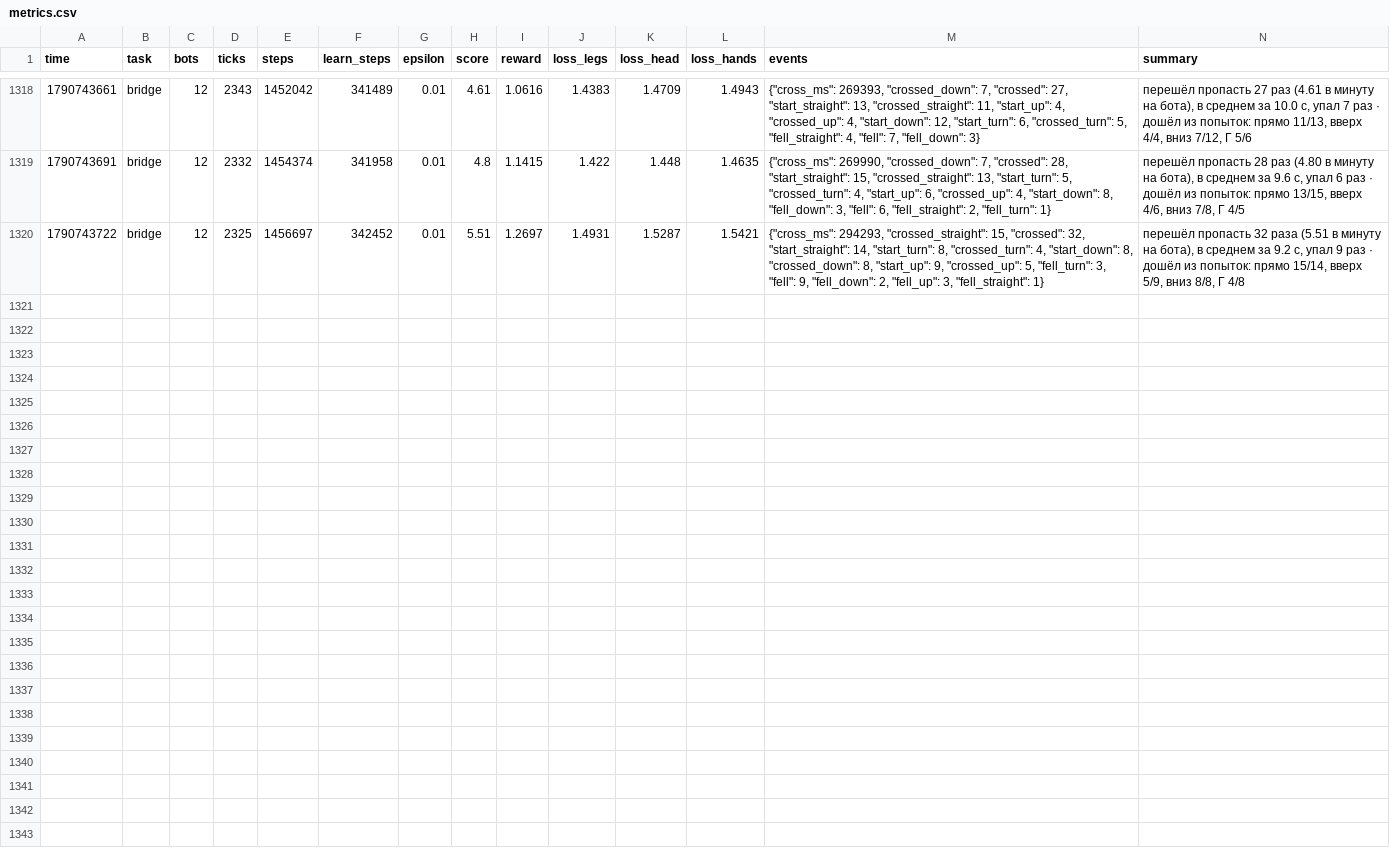
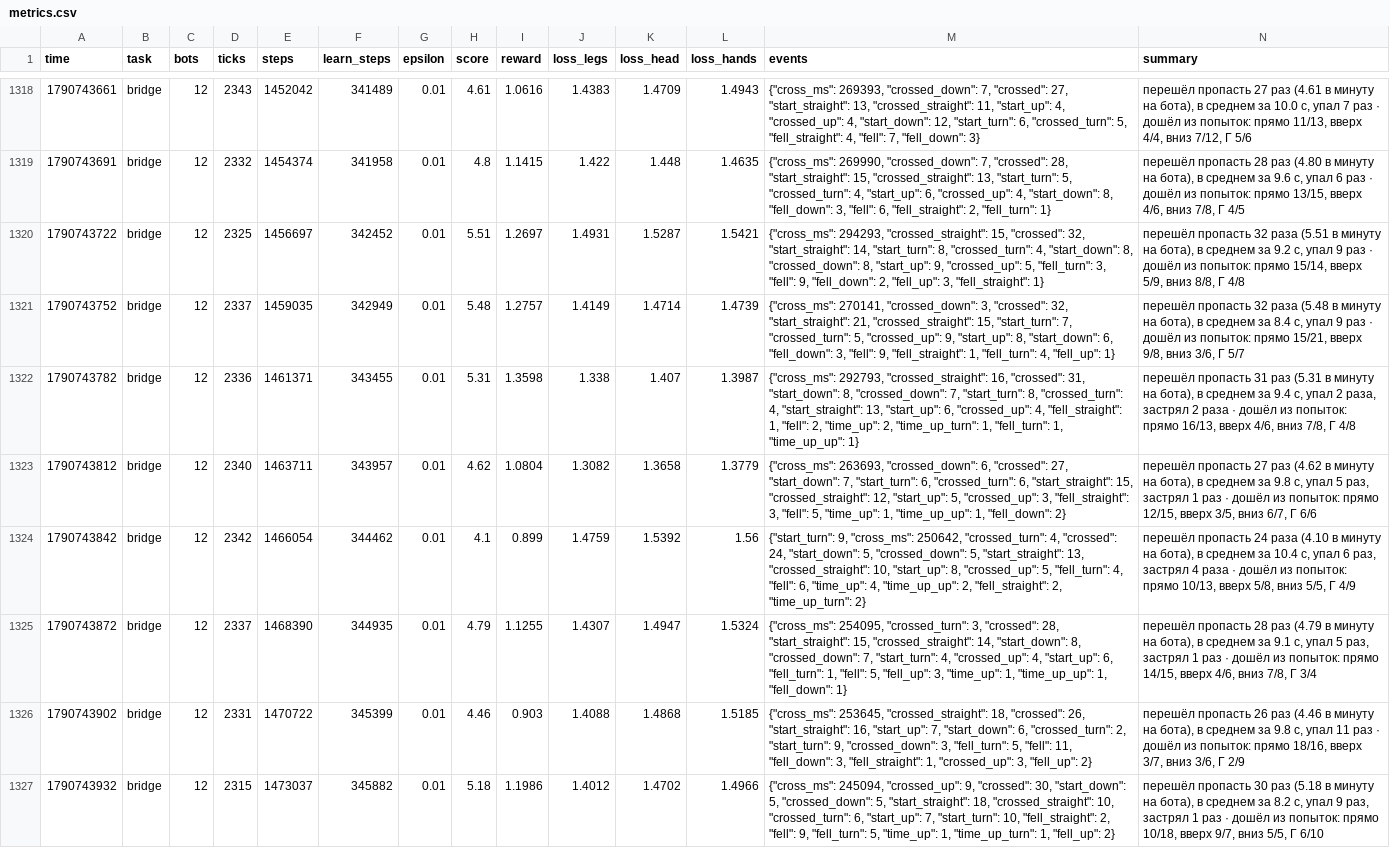
Before and after one commit to bendy659/mc-bot, a CSV file: data/metrics.csv, drawn as a sheet; only a part is shown, gaps mark what is left out; the diff names each change by its address in the sheet, - before the commit and + after, or states it on an @@ line.

```diff
--- a/data/metrics.csv
+++ b/data/metrics.csv
+row 1321: 1790743752 | bridge | 12 | 2337 | 1459035 | 342949 | 0.01 | 5.48 | 1.2757 | 1.4149 | 1.4714 | 1.4739 | {"cross_ms": 270141, "crossed_down": 3, "crossed": 32, "start_straight": 21, "crossed_straight": 15, "start_turn": 7, "crossed_turn": 5, "crossed_up": 9, "start_up": 8, "start_down": 6, "fell_down": 3, "fell": 9, "fell_straight": 1, "fell_turn": 4, "fell_up": 1} | перешёл пропасть 32 раза (5.48 в минуту на бота), в среднем за 8.4 с, упал 9 раз · дошёл из попыток: прямо 15/21, вверх 9/8, вниз 3/6, Г 5/7
+row 1322: 1790743782 | bridge | 12 | 2336 | 1461371 | 343455 | 0.01 | 5.31 | 1.3598 | 1.338 | 1.407 | 1.3987 | {"cross_ms": 292793, "crossed_straight": 16, "crossed": 31, "start_down": 8, "crossed_down": 7, "start_turn": 8, "crossed_turn": 4, "start_straight": 13, "start_up": 6, "crossed_up": 4, "fell_straight": 1, "fell": 2, "time_up": 2, "time_up_turn": 1, "fell_turn": 1, "time_up_up": 1} | перешёл пропасть 31 раз (5.31 в минуту на бота), в среднем за 9.4 с, упал 2 раза, застрял 2 раза · дошёл из попыток: прямо 16/13, вверх 4/6, вниз 7/8, Г 4/8
+row 1323: 1790743812 | bridge | 12 | 2340 | 1463711 | 343957 | 0.01 | 4.62 | 1.0804 | 1.3082 | 1.3658 | 1.3779 | {"cross_ms": 263693, "crossed_down": 6, "crossed": 27, "start_down": 7, "start_turn": 6, "crossed_turn": 6, "start_straight": 15, "crossed_straight": 12, "start_up": 5, "crossed_up": 3, "fell_straight": 3, "fell": 5, "time_up": 1, "time_up_up": 1, "fell_down": 2} | перешёл пропасть 27 раз (4.62 в минуту на бота), в среднем за 9.8 с, упал 5 раз, застрял 1 раз · дошёл из попыток: прямо 12/15, вверх 3/5, вниз 6/7, Г 6/6
+row 1324: 1790743842 | bridge | 12 | 2342 | 1466054 | 344462 | 0.01 | 4.1 | 0.899 | 1.4759 | 1.5392 | 1.56 | {"start_turn": 9, "cross_ms": 250642, "crossed_turn": 4, "crossed": 24, "start_down": 5, "crossed_down": 5, "start_straight": 13, "crossed_straight": 10, "start_up": 8, "crossed_up": 5, "fell_turn": 4, "fell": 6, "time_up": 4, "time_up_up": 2, "fell_straight": 2, "time_up_turn": 2} | перешёл пропасть 24 раза (4.10 в минуту на бота), в среднем за 10.4 с, упал 6 раз, застрял 4 раза · дошёл из попыток: прямо 10/13, вверх 5/8, вниз 5/5, Г 4/9
+row 1325: 1790743872 | bridge | 12 | 2337 | 1468390 | 344935 | 0.01 | 4.79 | 1.1255 | 1.4307 | 1.4947 | 1.5324 | {"cross_ms": 254095, "crossed_turn": 3, "crossed": 28, "start_straight": 15, "crossed_straight": 14, "start_down": 8, "crossed_down": 7, "start_turn": 4, "crossed_up": 4, "start_up": 6, "fell_turn": 1, "fell": 5, "fell_up": 3, "time_up": 1, "time_up_up": 1, "fell_down": 1} | перешёл пропасть 28 раз (4.79 в минуту на бота), в среднем за 9.1 с, упал 5 раз, застрял 1 раз · дошёл из попыток: прямо 14/15, вверх 4/6, вниз 7/8, Г 3/4
+row 1326: 1790743902 | bridge | 12 | 2331 | 1470722 | 345399 | 0.01 | 4.46 | 0.903 | 1.4088 | 1.4868 | 1.5185 | {"cross_ms": 253645, "crossed_straight": 18, "crossed": 26, "start_straight": 16, "start_up": 7, "start_down": 6, "crossed_turn": 2, "start_turn": 9, "crossed_down": 3, "fell_turn": 5, "fell": 11, "fell_down": 3, "fell_straight": 1, "crossed_up": 3, "fell_up": 2} | перешёл пропасть 26 раз (4.46 в минуту на бота), в среднем за 9.8 с, упал 11 раз · дошёл из попыток: прямо 18/16, вверх 3/7, вниз 3/6, Г 2/9
+row 1327: 1790743932 | bridge | 12 | 2315 | 1473037 | 345882 | 0.01 | 5.18 | 1.1986 | 1.4012 | 1.4702 | 1.4966 | {"cross_ms": 245094, "crossed_up": 9, "crossed": 30, "start_down": 5, "crossed_down": 5, "start_straight": 18, "crossed_straight": 10, "crossed_turn": 6, "start_up": 7, "start_turn": 10, "fell_straight": 2, "fell": 9, "fell_turn": 5, "time_up": 1, "time_up_turn": 1, "fell_up": 2} | перешёл пропасть 30 раз (5.18 в минуту на бота), в среднем за 8.2 с, упал 9 раз, застрял 1 раз · дошёл из попыток: прямо 10/18, вверх 9/7, вниз 5/5, Г 6/10
```
Also changed, not shown: 52 other files.
